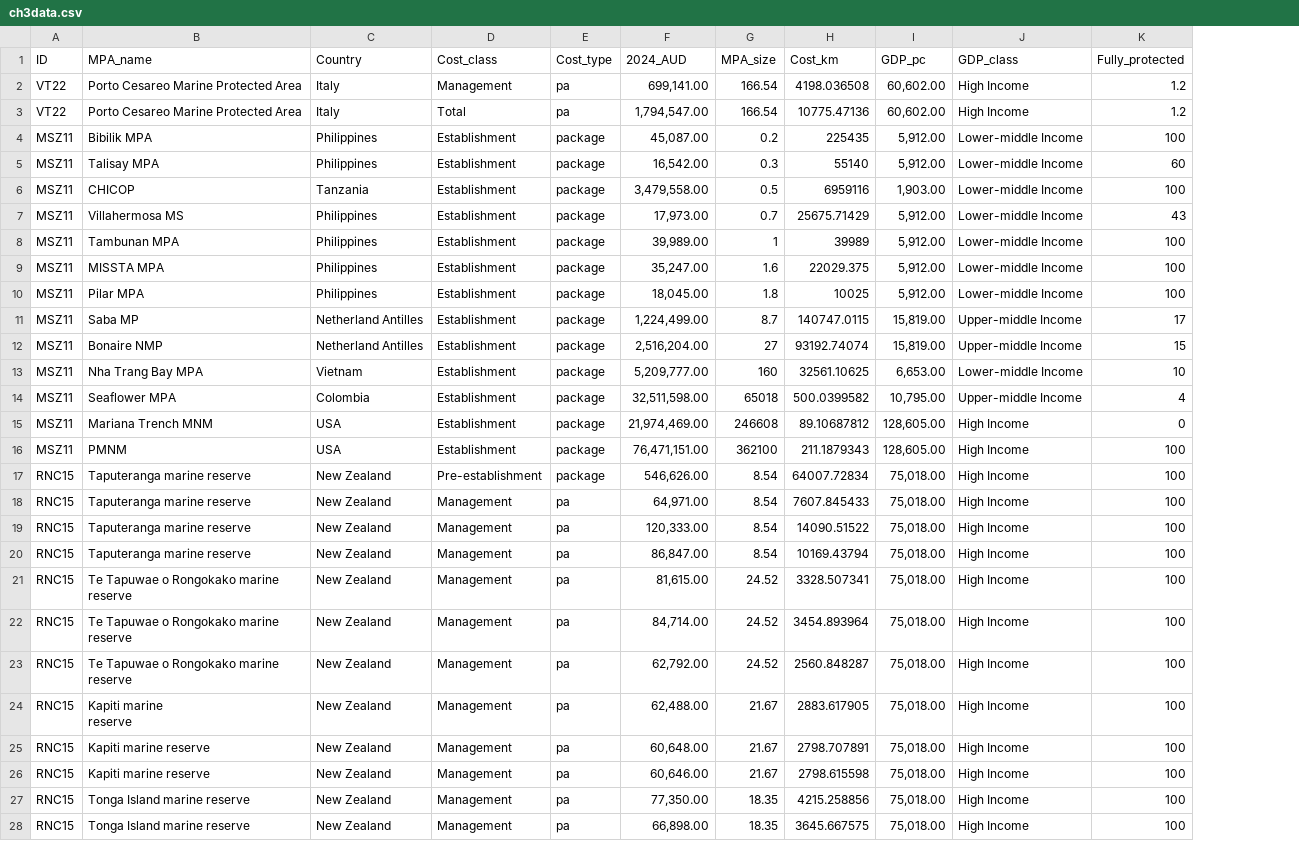
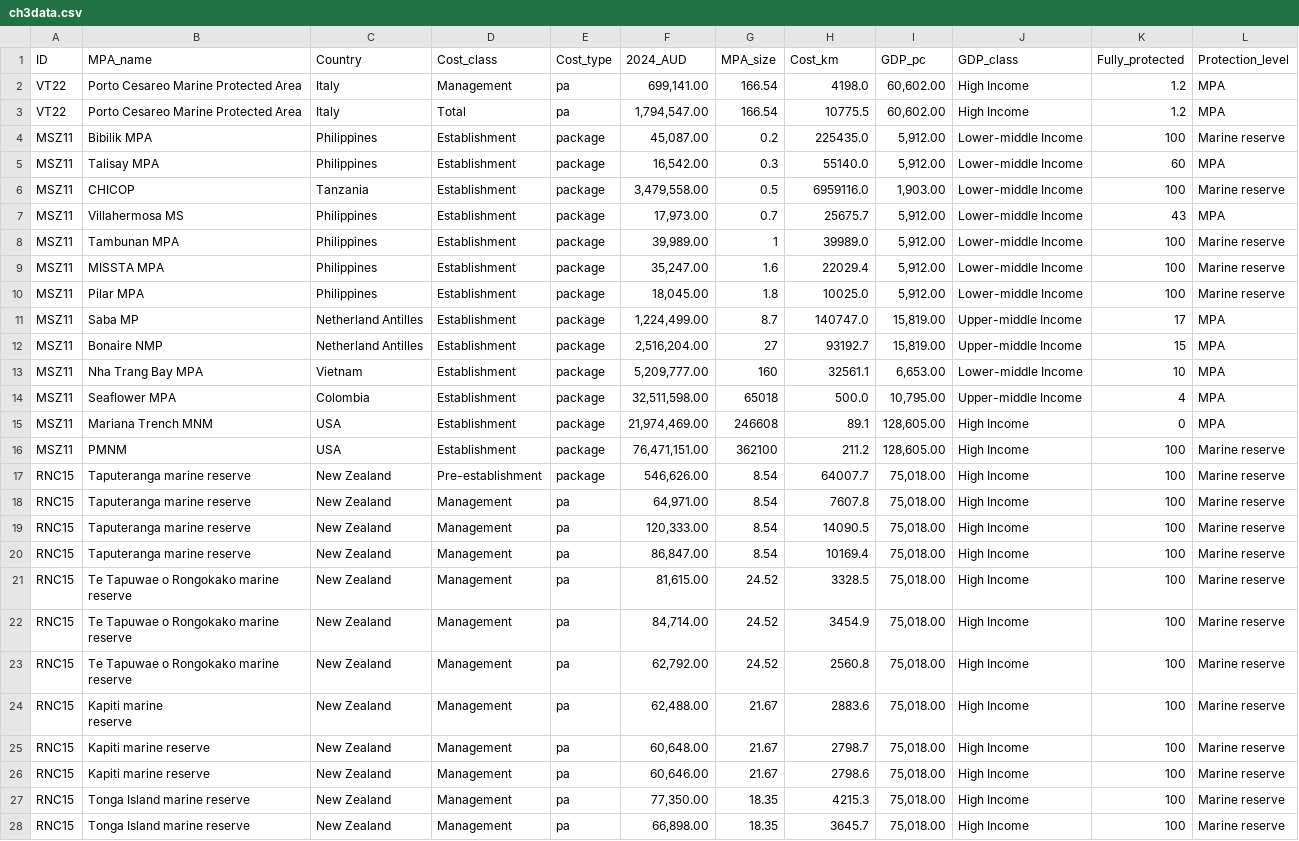
Before and after one commit to alessiacosta/MPAcosts-stats, a CSV file: Data/ch3data.csv, drawn as a sheet; only a part is shown; the diff covers the shown part only; the diff names each change by its address in the sheet, - before the commit and + after, or states it on an @@ line.

Commit message:
Updated data

```diff
--- a/Data/ch3data.csv
+++ b/Data/ch3data.csv
+column L (Protection_level), rows 2-28: MPA | MPA | Marine reserve | MPA | Marine reserve | MPA | Marine reserve | Marine reserve | Marine reserve | MPA | MPA | MPA | MPA | MPA | Marine reserve | Marine reserve | Marine reserve | Marine reserve | Marine reserve | Marine reserve | Marine reserve | Marine reserve | Marine reserve | Marine reserve | Marine reserve | Marine reserve | Marine reserve
-H2 (Cost_km): 4198.036508
+H2 (Cost_km): 4198.0
-H3 (Cost_km): 10775.47136
+H3 (Cost_km): 10775.5
-H4 (Cost_km): 225435
+H4 (Cost_km): 225435.0
-H5 (Cost_km): 55140
+H5 (Cost_km): 55140.0
-H6 (Cost_km): 6959116
+H6 (Cost_km): 6959116.0
-H7 (Cost_km): 25675.71429
+H7 (Cost_km): 25675.7
-H8 (Cost_km): 39989
+H8 (Cost_km): 39989.0
-H9 (Cost_km): 22029.375
+H9 (Cost_km): 22029.4
-H10 (Cost_km): 10025
+H10 (Cost_km): 10025.0
-H11 (Cost_km): 140747.0115
+H11 (Cost_km): 140747.0
-H12 (Cost_km): 93192.74074
+H12 (Cost_km): 93192.7
-H13 (Cost_km): 32561.10625
+H13 (Cost_km): 32561.1
-H14 (Cost_km): 500.0399582
+H14 (Cost_km): 500.0
-H15 (Cost_km): 89.10687812
+H15 (Cost_km): 89.1
-H16 (Cost_km): 211.1879343
+H16 (Cost_km): 211.2
-H17 (Cost_km): 64007.72834
+H17 (Cost_km): 64007.7
-H18 (Cost_km): 7607.845433
+H18 (Cost_km): 7607.8
-H19 (Cost_km): 14090.51522
+H19 (Cost_km): 14090.5
-H20 (Cost_km): 10169.43794
+H20 (Cost_km): 10169.4
-H21 (Cost_km): 3328.507341
+H21 (Cost_km): 3328.5
-H22 (Cost_km): 3454.893964
+H22 (Cost_km): 3454.9
-H23 (Cost_km): 2560.848287
+H23 (Cost_km): 2560.8
-H24 (Cost_km): 2883.617905
+H24 (Cost_km): 2883.6
-H25 (Cost_km): 2798.707891
+H25 (Cost_km): 2798.7
-H26 (Cost_km): 2798.615598
+H26 (Cost_km): 2798.6
-H27 (Cost_km): 4215.258856
+H27 (Cost_km): 4215.3
-H28 (Cost_km): 3645.667575
+H28 (Cost_km): 3645.7
```
Also changed, not shown: 2 added rows and 59 edited cells elsewhere in this file, 2 other files.
